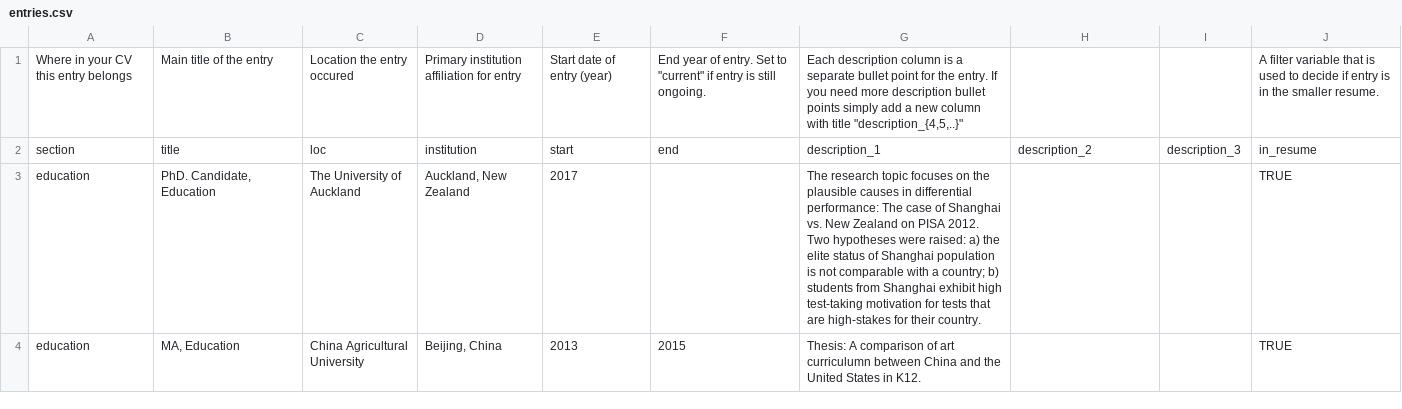
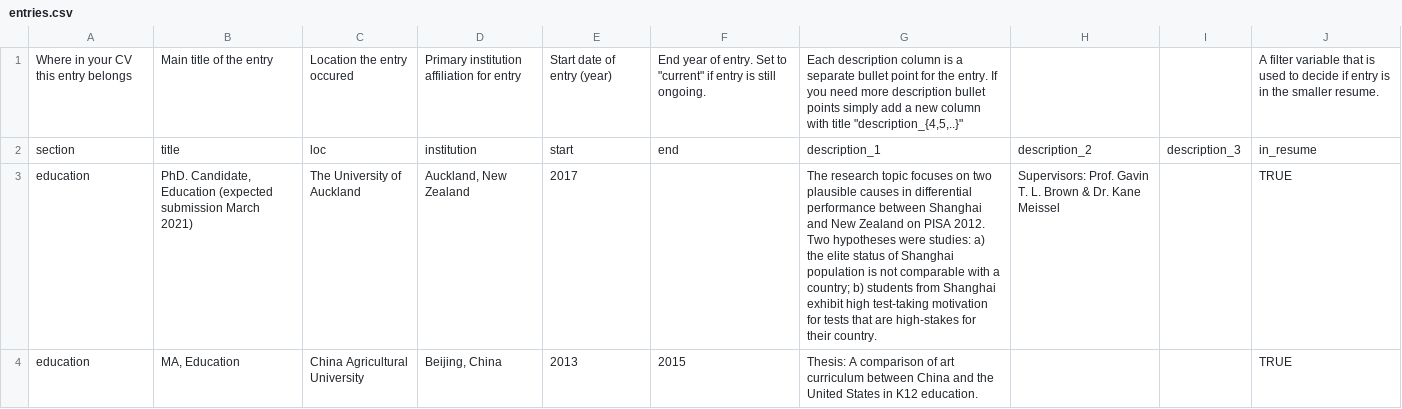
Before and after one commit to Erin707/CV, a CSV file: Data/entries.csv, drawn as a sheet; only a part is shown; the diff covers the shown part only.

Commit message:
Added project supervisors for RA

```diff
--- a/Data/entries.csv
+++ b/Data/entries.csv
@@ -2,3 +2,3 @@
 section,title,loc,institution,start,end,description_1,description_2,description_3,in_resume
-education,"PhD. Candidate, Education",The University of Auckland,"Auckland, New Zealand",2017,,The research topic focuses on the plausible causes in differential performance: The case of Shanghai vs. New Zealand on PISA 2012. Two hypotheses were raised: a) the elite status of Shanghai population is not comparable with a country; b) students from Shanghai exhibit high test-taking motivation for tests that are  high-stakes for their country. ,,,TRUE
-education,"MA, Education",China Agricultural University,"Beijing, China",2013,2015,Thesis: A comparison of art curriculumn between China and the United States in K12.,,,TRUE
+education,"PhD. Candidate, Education (expected submission March 2021)",The University of Auckland,"Auckland, New Zealand",2017,,The research topic focuses on two plausible causes in differential performance between Shanghai and New Zealand on PISA 2012. Two hypotheses were studies: a) the elite status of Shanghai population is not comparable with a country; b) students from Shanghai exhibit high test-taking motivation for tests that are  high-stakes for their country. ,Supervisors: Prof. Gavin T. L. Brown & Dr. Kane Meissel,,TRUE
+education,"MA, Education",China Agricultural University,"Beijing, China",2013,2015,Thesis: A comparison of art curriculum between China and the United States in K12 education.,,,TRUE
```
Also changed, not shown: 6 edited cells elsewhere in this file, Data/text_blocks.csv, 2 other files.
